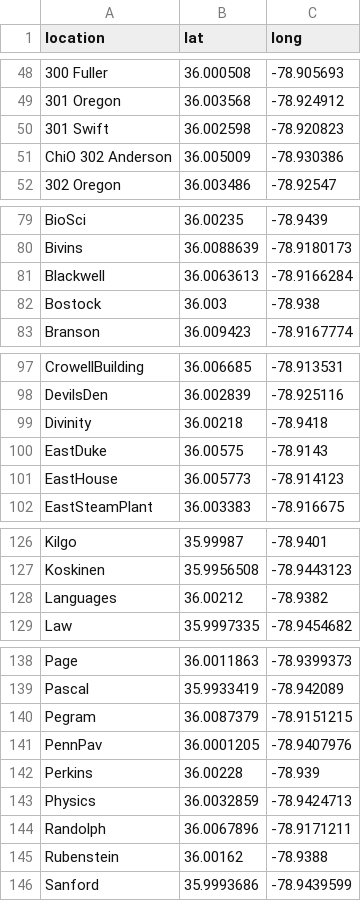
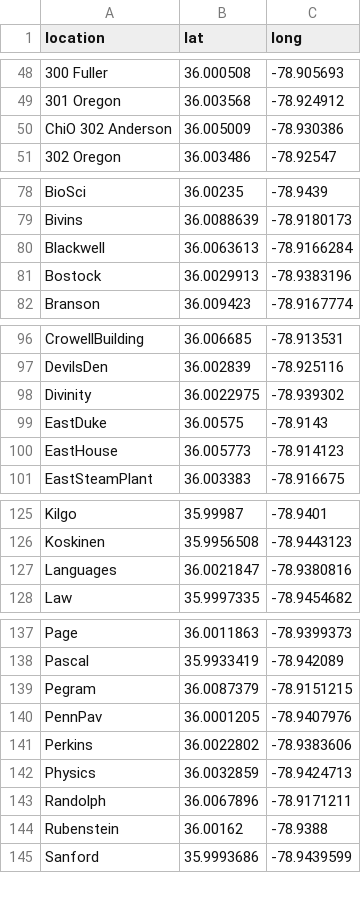
Before and after one commit to eidanjacob/dataplus, a CSV file: locationsToCoordinates.csv, drawn as a sheet; only a part is shown, gaps mark what is left out; removed rows and columns are numbered as before the commit, all else as after; the diff names each change by its address in the sheet, - before the commit and + after, or states it on an @@ line.

```diff
--- a/locationsToCoordinates.csv
+++ b/locationsToCoordinates.csv
-row 50: 301 Swift | 36.002598 | -78.920823
-B81 (lat): 36.003
+B81 (lat): 36.0029913
-C81 (long): -78.938
+C81 (long): -78.9383196
-B98 (lat): 36.00218
+B98 (lat): 36.0022975
-C98 (long): -78.9418
+C98 (long): -78.939302
-B127 (lat): 36.00212
+B127 (lat): 36.0021847
-C127 (long): -78.9382
+C127 (long): -78.9380816
-B141 (lat): 36.00228
+B141 (lat): 36.0022802
-C141 (long): -78.939
+C141 (long): -78.9383606
```
Also changed, not shown: allAPs.csv.
